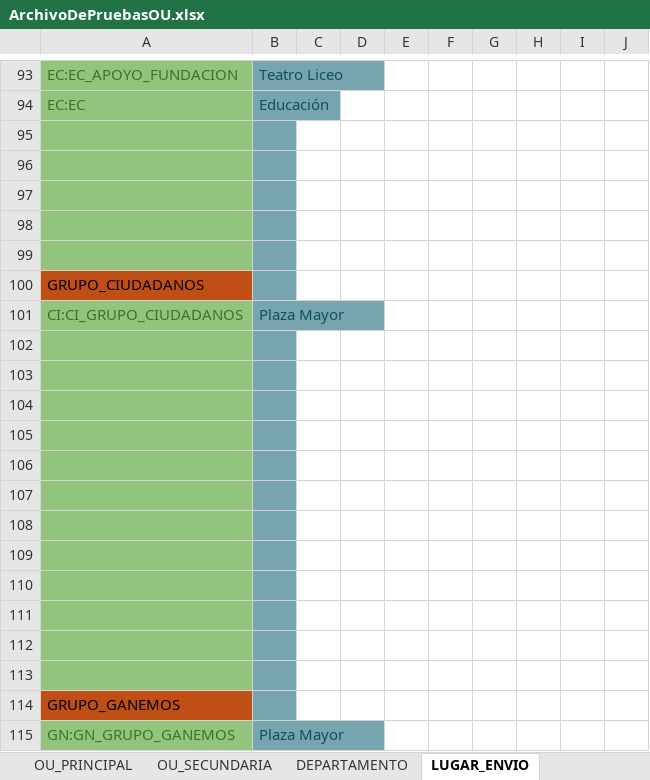
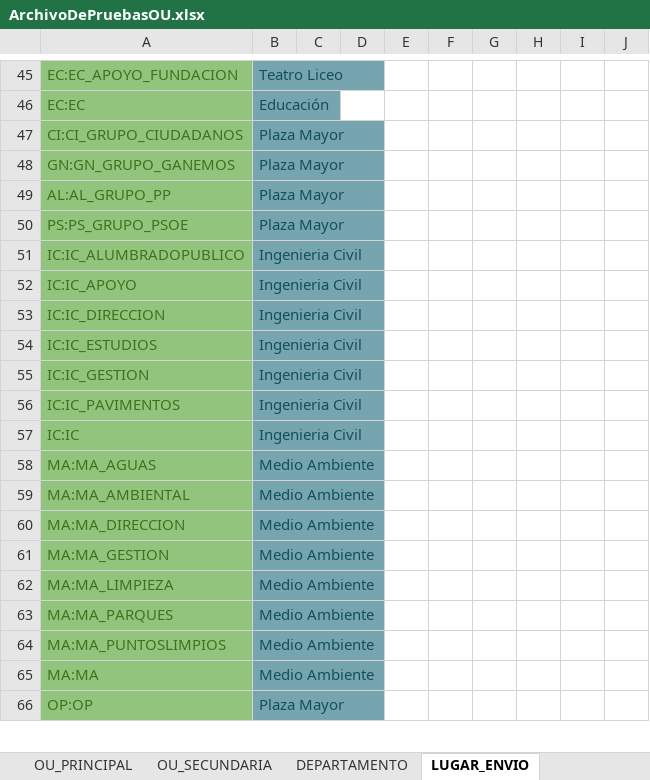
Before and after one commit to andreslaroa/AppGestionUsuarios, an Excel workbook: AppGestionUsuarios/Resources/ArchivoDePruebasOU.xlsx, sheet LUGAR_ENVIO, drawn as a sheet; only a part is shown, gaps mark what is left out; the shorter side is filled out with more unchanged rows; values as stored, in another font and other column widths than the file's, no borders; removed rows and columns are numbered as before the commit, all else as after; the diff covers the shown part only; the diff names each change by its address in the sheet, - before the commit and + after, or states it on an @@ line.

```diff
--- a/AppGestionUsuarios/Resources/ArchivoDePruebasOU.xlsx (sheet LUGAR_ENVIO)
+++ b/AppGestionUsuarios/Resources/ArchivoDePruebasOU.xlsx (sheet LUGAR_ENVIO)
-row 95: (empty)
-row 96: (empty)
-row 97: (empty)
-row 98: (empty)
-row 99: (empty)
-row 100: GRUPO_CIUDADANOS
-row 102: (empty)
-row 103: (empty)
-row 104: (empty)
-row 105: (empty)
-row 106: (empty)
-row 107: (empty)
-row 108: (empty)
-row 109: (empty)
-row 110: (empty)
-row 111: (empty)
-row 112: (empty)
-row 113: (empty)
-row 114: GRUPO_GANEMOS
```
Also changed, not shown: 10 added rows and 163 removed rows elsewhere in this sheet, 9 other files.
